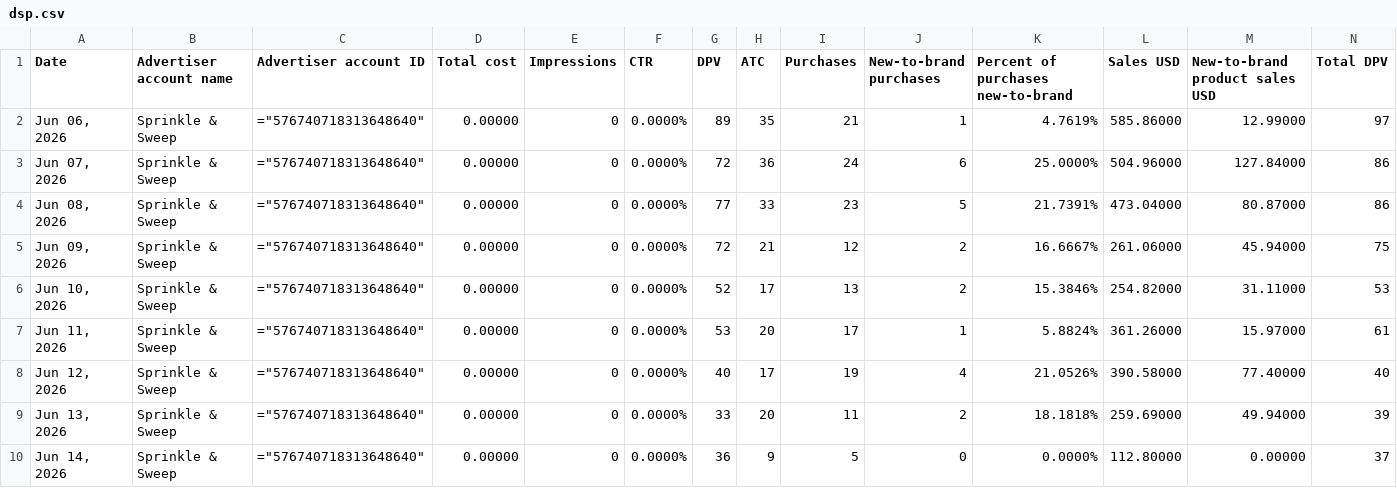
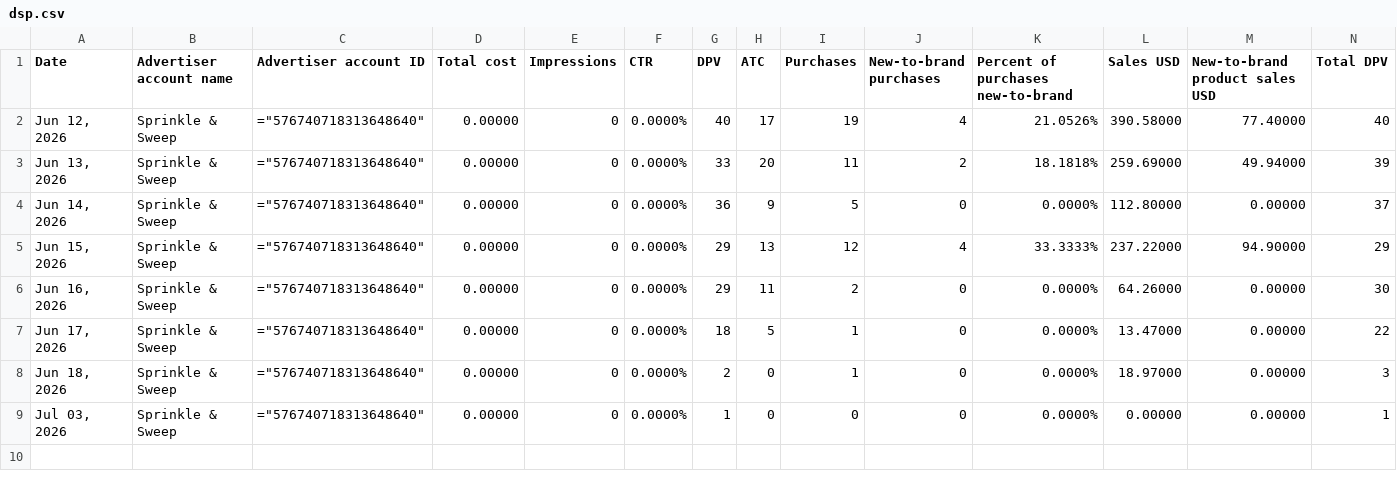
Before and after one commit to Trivium-Reports/trivium-dsp-reports, a CSV file: public/data/sprinkle-and-sweep/dsp.csv, drawn as a sheet; only a part is shown; the shorter side is filled out with more unchanged rows; rows hold the shown columns only; the diff names each change by its address in the sheet, - before the commit and + after, or states it on an @@ line.

```diff
--- a/public/data/sprinkle-and-sweep/dsp.csv
+++ b/public/data/sprinkle-and-sweep/dsp.csv
-row 2: Jun 06, 2026 | Sprinkle & Sweep | ="576740718313648640" | 0.00000 | 0 | 0.0000% | 89 | 35 | 21 | 1 | 4.7619% | 585.86000 | 12.99000 | 97
-row 3: Jun 07, 2026 | Sprinkle & Sweep | ="576740718313648640" | 0.00000 | 0 | 0.0000% | 72 | 36 | 24 | 6 | 25.0000% | 504.96000 | 127.84000 | 86
-row 4: Jun 08, 2026 | Sprinkle & Sweep | ="576740718313648640" | 0.00000 | 0 | 0.0000% | 77 | 33 | 23 | 5 | 21.7391% | 473.04000 | 80.87000 | 86
-row 5: Jun 09, 2026 | Sprinkle & Sweep | ="576740718313648640" | 0.00000 | 0 | 0.0000% | 72 | 21 | 12 | 2 | 16.6667% | 261.06000 | 45.94000 | 75
-row 6: Jun 10, 2026 | Sprinkle & Sweep | ="576740718313648640" | 0.00000 | 0 | 0.0000% | 52 | 17 | 13 | 2 | 15.3846% | 254.82000 | 31.11000 | 53
-row 7: Jun 11, 2026 | Sprinkle & Sweep | ="576740718313648640" | 0.00000 | 0 | 0.0000% | 53 | 20 | 17 | 1 | 5.8824% | 361.26000 | 15.97000 | 61
```
Also changed, not shown: public/data/paradise-naturals/dsp.csv, public/data/probiora/dsp.csv, 14 other files.
